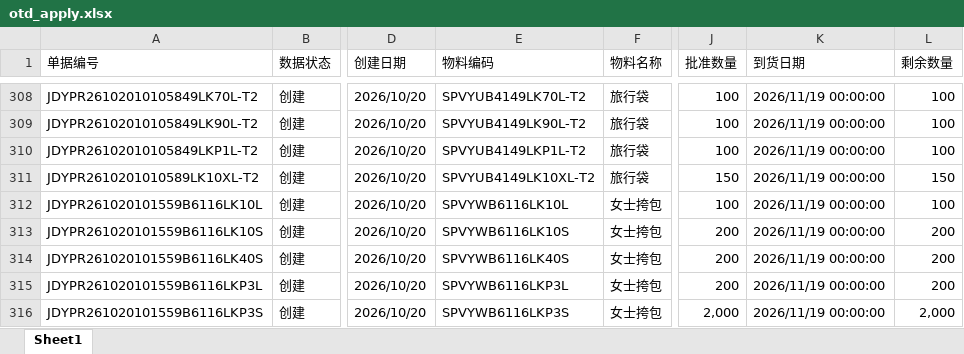
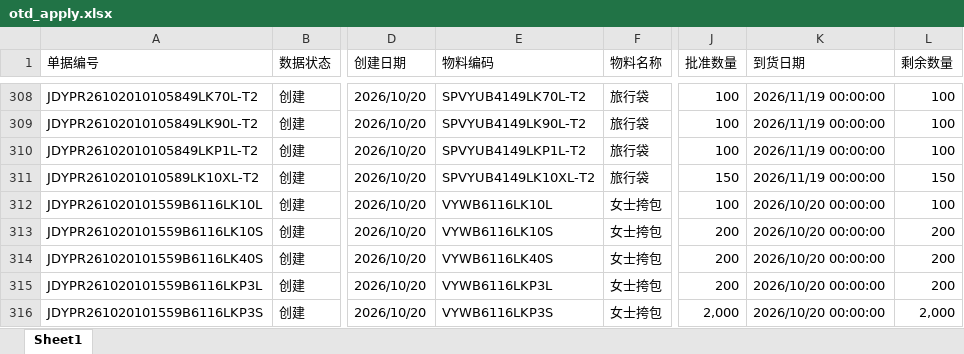
Before and after one commit to yikeqingsongguo/HY.supply-chain-management, an Excel workbook: src/otd_apply.xlsx, sheet Sheet1, drawn as a sheet; only a part is shown, gaps mark what is left out; values as stored, in another font and other column widths than the file's, no borders; the diff covers the shown part only; the diff names each change by its address in the sheet, - before the commit and + after, or states it on an @@ line.

```diff
--- a/src/otd_apply.xlsx (sheet Sheet1)
+++ b/src/otd_apply.xlsx (sheet Sheet1)
-E312 (物料编码): SPVYWB6116LK10L
+E312 (物料编码): VYWB6116LK10L
-K312:K316 (到货日期): 2026/11/19 00:00:00
+K312:K316 (到货日期): 2026/10/20 00:00:00
-E313 (物料编码): SPVYWB6116LK10S
+E313 (物料编码): VYWB6116LK10S
-E314 (物料编码): SPVYWB6116LK40S
+E314 (物料编码): VYWB6116LK40S
-E315 (物料编码): SPVYWB6116LKP3L
+E315 (物料编码): VYWB6116LKP3L
-E316 (物料编码): SPVYWB6116LKP3S
+E316 (物料编码): VYWB6116LKP3S
```
Also changed, not shown: 1 removed row and 121 edited cells elsewhere in this sheet, src/otd_recv.xlsx, src/采购订单.xlsx, 1 other file.
